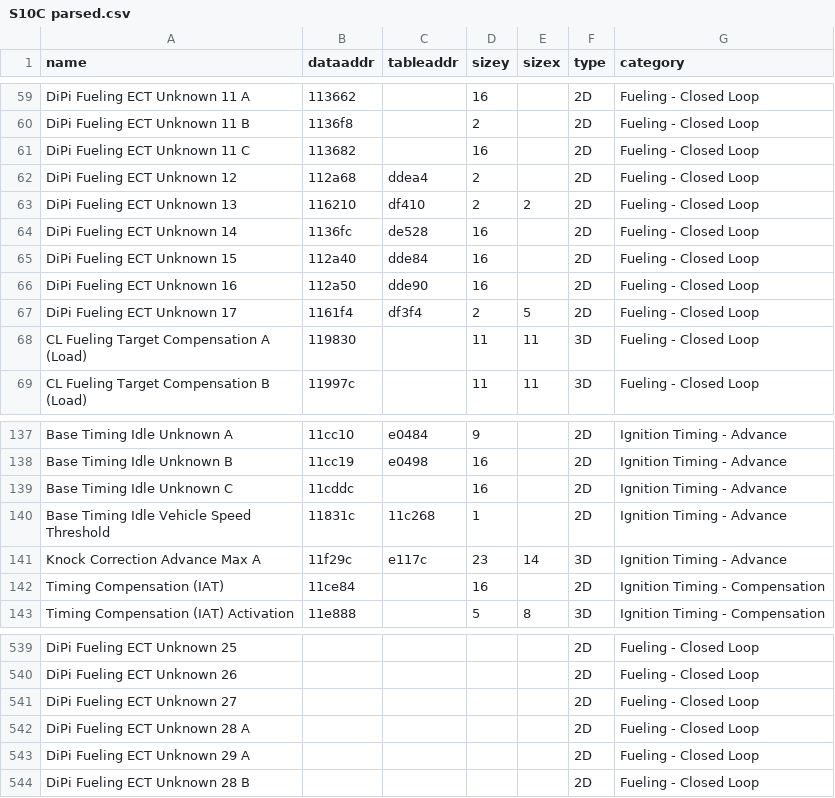
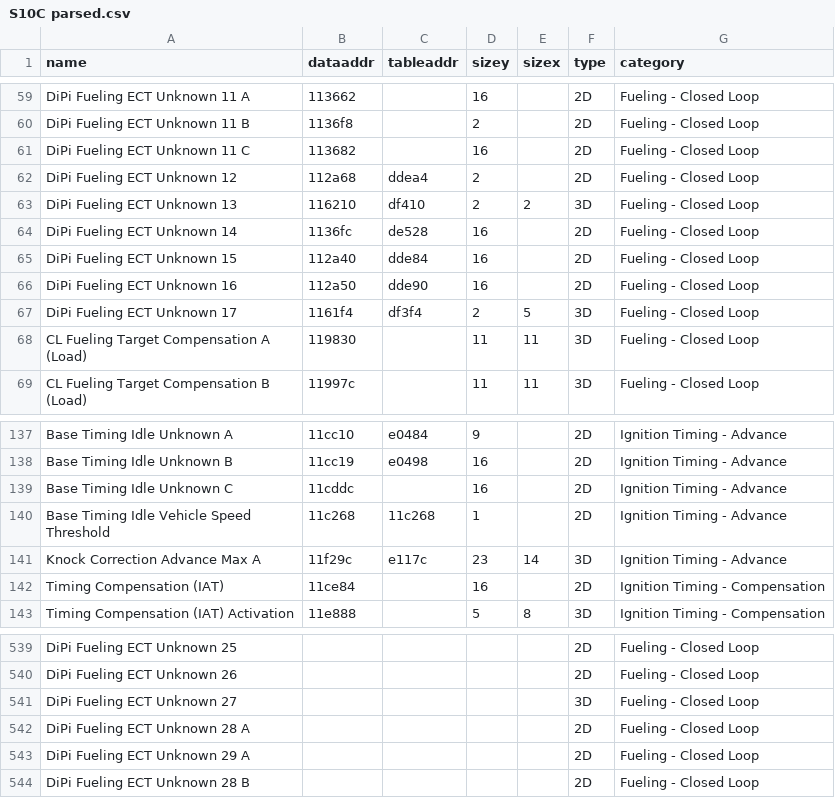
Before and after one commit to callistoprime/brz-defs, a CSV file: gen-xml/S10C parsed.csv, drawn as a sheet; only a part is shown, gaps mark what is left out.

```diff
--- a/gen-xml/S10C parsed.csv
+++ b/gen-xml/S10C parsed.csv
@@ -62,3 +62,3 @@ DiPi Fueling ECT Unknown 11 C	113682		16		2D	Fueling - Closed Loop
 DiPi Fueling ECT Unknown 12	112a68	ddea4	2		2D	Fueling - Closed Loop
-DiPi Fueling ECT Unknown 13	116210	df410	2	2	2D	Fueling - Closed Loop
+DiPi Fueling ECT Unknown 13	116210	df410	2	2	3D	Fueling - Closed Loop
 DiPi Fueling ECT Unknown 14	1136fc	de528	16		2D	Fueling - Closed Loop
@@ -66,3 +66,3 @@ DiPi Fueling ECT Unknown 15	112a40	dde84	16		2D	Fueling - Closed Loop
 DiPi Fueling ECT Unknown 16	112a50	dde90	16		2D	Fueling - Closed Loop
-DiPi Fueling ECT Unknown 17	1161f4	df3f4	2	5	2D	Fueling - Closed Loop
+DiPi Fueling ECT Unknown 17	1161f4	df3f4	2	5	3D	Fueling - Closed Loop
 CL Fueling Target Compensation A (Load)	119830		11	11	3D	Fueling - Closed Loop
@@ -139,3 +139,3 @@ Base Timing Idle Unknown B	11cc19	e0498	16		2D	Ignition Timing - Advance
 Base Timing Idle Unknown C	11cddc		16		2D	Ignition Timing - Advance
-Base Timing Idle Vehicle Speed Threshold	11831c	11c268	1		2D	Ignition Timing - Advance
+Base Timing Idle Vehicle Speed Threshold	11c268	11c268	1		2D	Ignition Timing - Advance
 Knock Correction Advance Max A	11f29c	e117c	23	14	3D	Ignition Timing - Advance
@@ -540,3 +540,3 @@ DiPi Fueling ECT Unknown 25					2D	Fueling - Closed Loop
 DiPi Fueling ECT Unknown 26					2D	Fueling - Closed Loop
-DiPi Fueling ECT Unknown 27					2D	Fueling - Closed Loop
+DiPi Fueling ECT Unknown 27					3D	Fueling - Closed Loop
 DiPi Fueling ECT Unknown 28 A					2D	Fueling - Closed Loop
```
Also changed, not shown: gen-xml/S10C addresses.csv, gen-xml/V00C addresses.csv, 5 other files.
